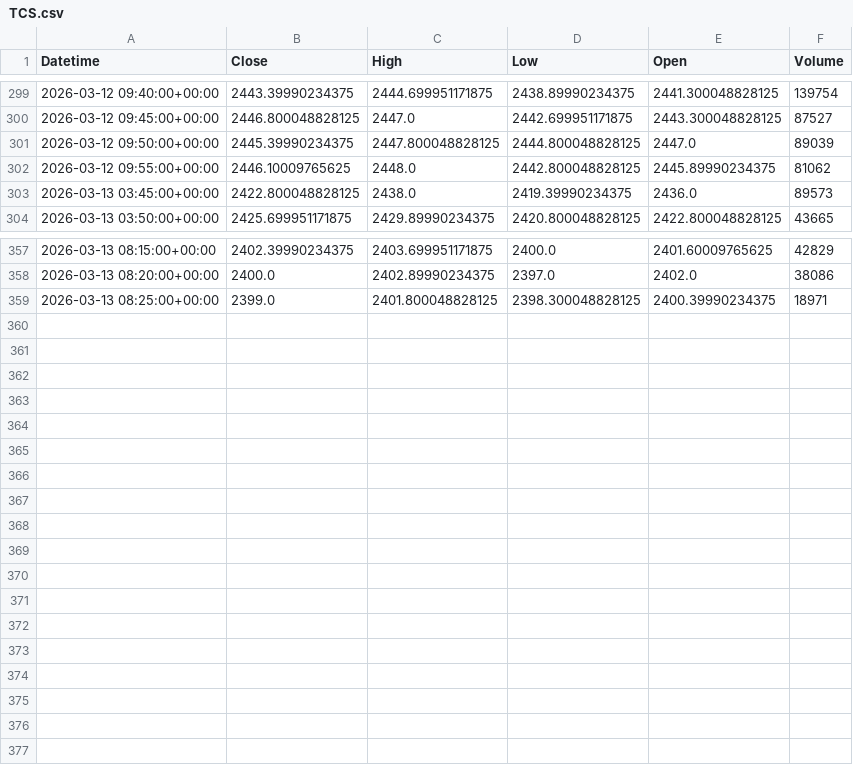
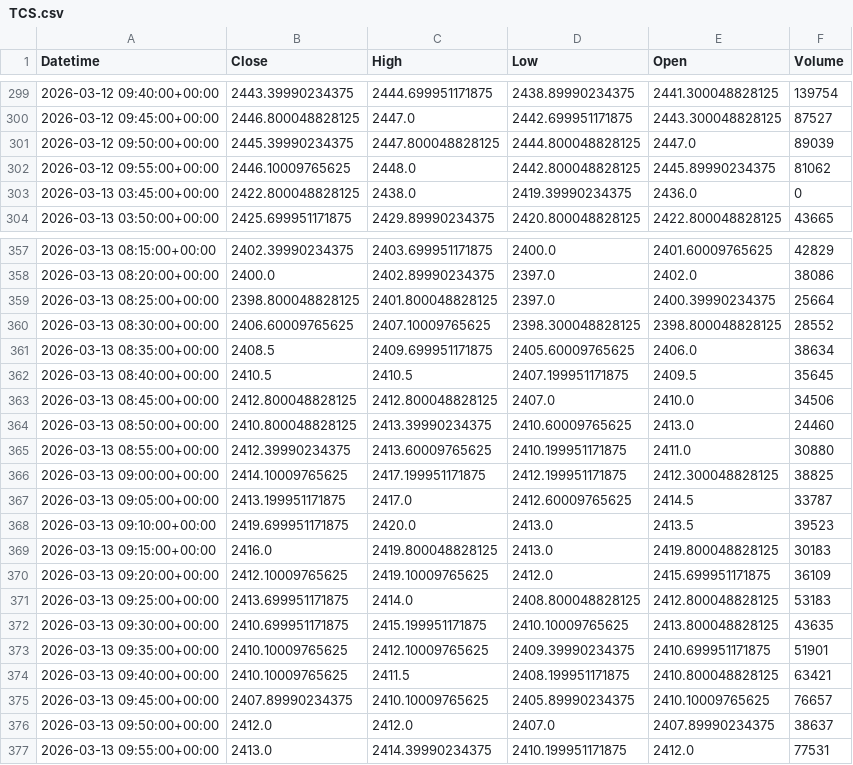
Before and after one commit to gyanu9590/mini-hedge-fund, a CSV file: data/prices/TCS.csv, drawn as a sheet; only a part is shown, gaps mark what is left out.

```diff
--- a/data/prices/TCS.csv
+++ b/data/prices/TCS.csv
@@ -302,3 +302,3 @@ Datetime,Close,High,Low,Open,Volume
 2026-03-12 09:55:00+00:00,2446.10009765625,2448.0,2442.800048828125,2445.89990234375,81062
-2026-03-13 03:45:00+00:00,2422.800048828125,2438.0,2419.39990234375,2436.0,89573
+2026-03-13 03:45:00+00:00,2422.800048828125,2438.0,2419.39990234375,2436.0,0
 2026-03-13 03:50:00+00:00,2425.699951171875,2429.89990234375,2420.800048828125,2422.800048828125,43665
@@ -358,2 +358,20 @@ Datetime,Close,High,Low,Open,Volume
 2026-03-13 08:20:00+00:00,2400.0,2402.89990234375,2397.0,2402.0,38086
-2026-03-13 08:25:00+00:00,2399.0,2401.800048828125,2398.300048828125,2400.39990234375,18971
+2026-03-13 08:25:00+00:00,2398.800048828125,2401.800048828125,2397.0,2400.39990234375,25664
+2026-03-13 08:30:00+00:00,2406.60009765625,2407.10009765625,2398.300048828125,2398.800048828125,28552
+2026-03-13 08:35:00+00:00,2408.5,2409.699951171875,2405.60009765625,2406.0,38634
+2026-03-13 08:40:00+00:00,2410.5,2410.5,2407.199951171875,2409.5,35645
+2026-03-13 08:45:00+00:00,2412.800048828125,2412.800048828125,2407.0,2410.0,34506
+2026-03-13 08:50:00+00:00,2410.800048828125,2413.39990234375,2410.60009765625,2413.0,24460
+2026-03-13 08:55:00+00:00,2412.39990234375,2413.60009765625,2410.199951171875,2411.0,30880
+2026-03-13 09:00:00+00:00,2414.10009765625,2417.199951171875,2412.199951171875,2412.300048828125,38825
+2026-03-13 09:05:00+00:00,2413.199951171875,2417.0,2412.60009765625,2414.5,33787
+2026-03-13 09:10:00+00:00,2419.699951171875,2420.0,2413.0,2413.5,39523
+2026-03-13 09:15:00+00:00,2416.0,2419.800048828125,2413.0,2419.800048828125,30183
+2026-03-13 09:20:00+00:00,2412.10009765625,2419.10009765625,2412.0,2415.699951171875,36109
+2026-03-13 09:25:00+00:00,2413.699951171875,2414.0,2408.800048828125,2412.800048828125,53183
+2026-03-13 09:30:00+00:00,2410.699951171875,2415.199951171875,2410.10009765625,2413.800048828125,43635
+2026-03-13 09:35:00+00:00,2410.10009765625,2412.10009765625,2409.39990234375,2410.699951171875,51901
+2026-03-13 09:40:00+00:00,2410.10009765625,2411.5,2408.199951171875,2410.800048828125,63421
+2026-03-13 09:45:00+00:00,2407.89990234375,2410.10009765625,2405.89990234375,2410.10009765625,76657
+2026-03-13 09:50:00+00:00,2412.0,2412.0,2407.0,2407.89990234375,38637
+2026-03-13 09:55:00+00:00,2413.0,2414.39990234375,2410.199951171875,2412.0,77531
```
Also changed, not shown: data/prices/HDFCBANK.csv, data/prices/ICICIBANK.csv, 17 other files.
